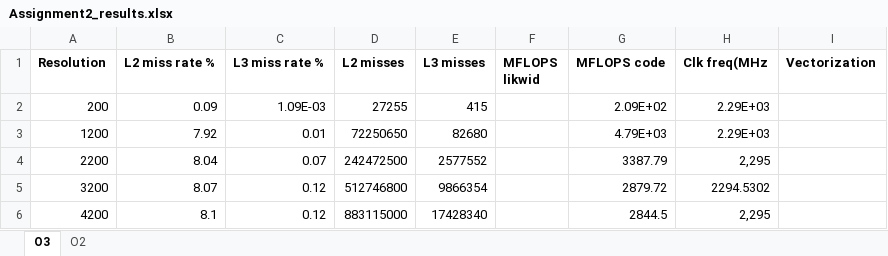
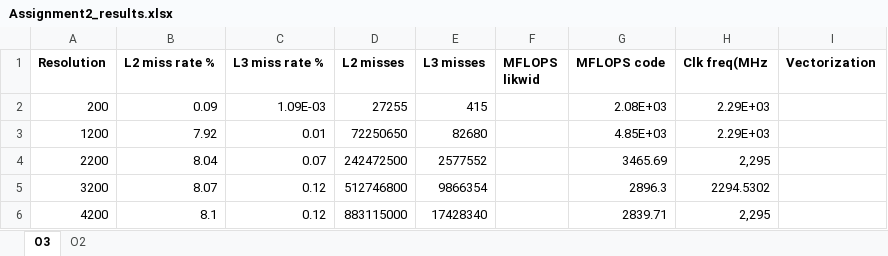
Before and after one commit to Durganshu/Parallelized-Jacobi-Method, an Excel workbook: assignment2/results/Assignment2_results.xlsx, sheet O3, drawn as a sheet; values as stored, in another font and other column widths than the file's, no borders; the diff names each change by its address in the sheet, - before the commit and + after, or states it on an @@ line.

```diff
--- a/assignment2/results/Assignment2_results.xlsx (sheet O3)
+++ b/assignment2/results/Assignment2_results.xlsx (sheet O3)
-G2 (MFLOPS code): 2.09E+02
+G2 (MFLOPS code): 2.08E+03
-G3 (MFLOPS code): 4.79E+03
+G3 (MFLOPS code): 4.85E+03
-G4 (MFLOPS code): 3387.79
+G4 (MFLOPS code): 3465.69
-G5 (MFLOPS code): 2879.72
+G5 (MFLOPS code): 2896.3
-G6 (MFLOPS code): 2844.5
+G6 (MFLOPS code): 2839.71
```
Also changed, not shown: sheet O2.
